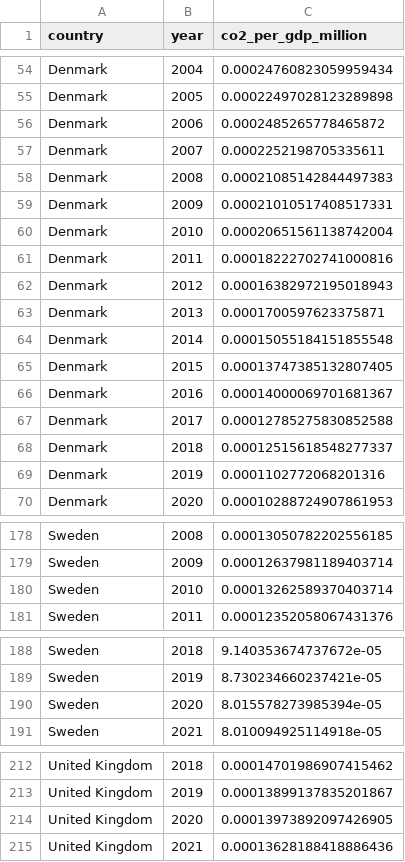
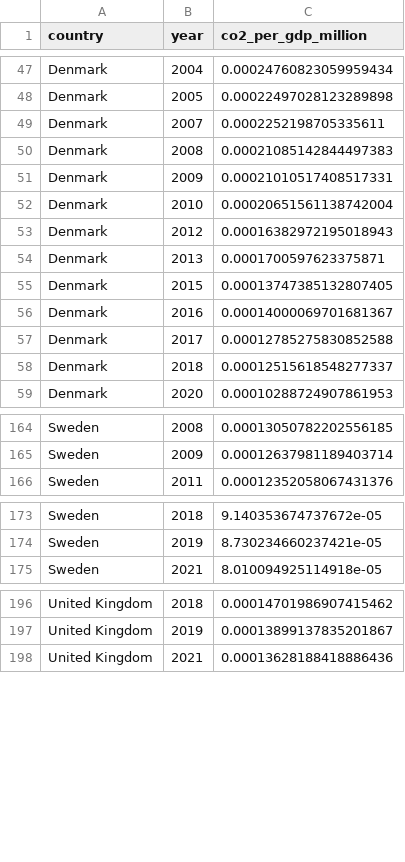
Before and after one commit to mansigupta101/esg-data-pipeline, a CSV file: data/processed/kpis/kpi_intensity_gdp.csv, drawn as a sheet; only a part is shown, gaps mark what is left out; the diff covers the shown part only.

```diff
--- a/data/processed/kpis/kpi_intensity_gdp.csv
+++ b/data/processed/kpis/kpi_intensity_gdp.csv
@@ -55,3 +48,2 @@ Denmark,2004,0.00024760823059959434
 Denmark,2005,0.00022497028123289898
-Denmark,2006,0.0002485265778465872
 Denmark,2007,0.0002252198705335611
@@ -60,6 +52,4 @@ Denmark,2009,0.00021010517408517331
 Denmark,2010,0.00020651561138742004
-Denmark,2011,0.00018222702741000816
 Denmark,2012,0.00016382972195018943
 Denmark,2013,0.0001700597623375871
-Denmark,2014,0.00015055184151855548
 Denmark,2015,0.00013747385132807405
@@ -68,3 +58,2 @@ Denmark,2017,0.00012785275830852588
 Denmark,2018,0.00012515618548277337
-Denmark,2019,0.0001102772068201316
 Denmark,2020,0.00010288724907861953
@@ -179,3 +165,2 @@ Sweden,2008,0.00013050782202556185
 Sweden,2009,0.00012637981189403714
-Sweden,2010,0.00013262589370403714
 Sweden,2011,0.00012352058067431376
@@ -189,3 +174,2 @@ Sweden,2018,9.140353674737672e-05
 Sweden,2019,8.730234660237421e-05
-Sweden,2020,8.015578273985394e-05
 Sweden,2021,8.010094925114918e-05
@@ -213,3 +197,2 @@ United Kingdom,2018,0.00014701986907415462
 United Kingdom,2019,0.00013899137835201867
-United Kingdom,2020,0.00013973892097426905
 United Kingdom,2021,0.00013628188418886436
```
Also changed, not shown: 11 removed rows elsewhere in this file, data/processed/kpis/kpi_portfolio_ghg_total.csv, data/processed/kpis/kpi_yoy_change.csv, 13 other files.
